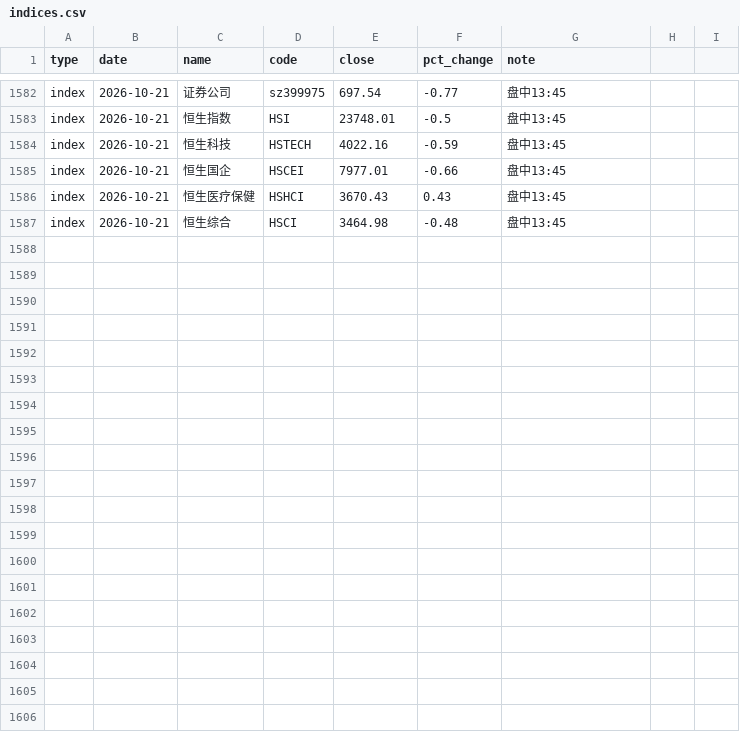
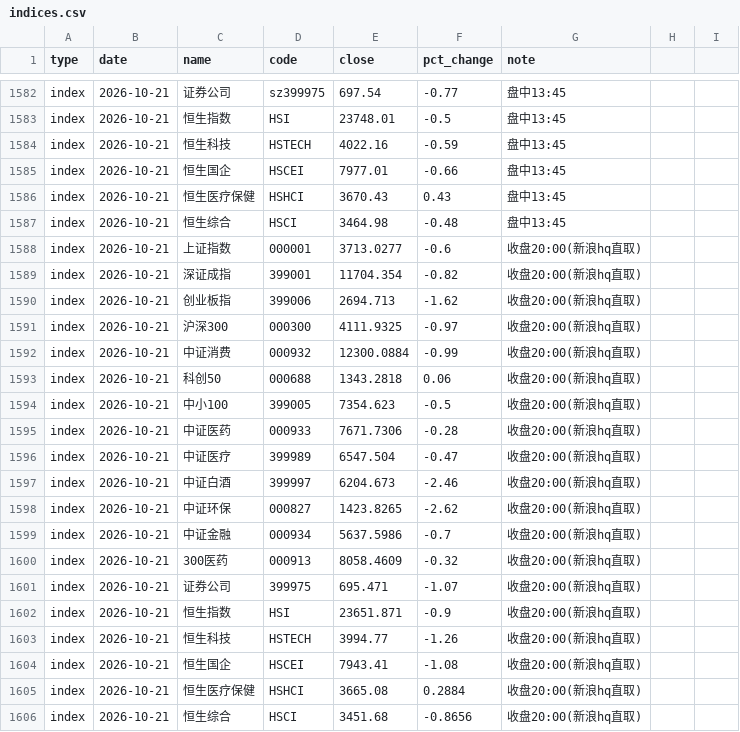
Before and after one commit to yangzai360/WealthHub, a CSV file: data/processed/history/indices.csv, drawn as a sheet; only a part is shown, gaps mark what is left out; the diff names each change by its address in the sheet, - before the commit and + after, or states it on an @@ line.

```diff
--- a/data/processed/history/indices.csv
+++ b/data/processed/history/indices.csv
+row 1588: index | 2026-10-21 | 上证指数 | 000001 | 3713.0277 | -0.6 | 收盘20:00(新浪hq直取)
+row 1589: index | 2026-10-21 | 深证成指 | 399001 | 11704.354 | -0.82 | 收盘20:00(新浪hq直取)
+row 1590: index | 2026-10-21 | 创业板指 | 399006 | 2694.713 | -1.62 | 收盘20:00(新浪hq直取)
+row 1591: index | 2026-10-21 | 沪深300 | 000300 | 4111.9325 | -0.97 | 收盘20:00(新浪hq直取)
+row 1592: index | 2026-10-21 | 中证消费 | 000932 | 12300.0884 | -0.99 | 收盘20:00(新浪hq直取)
+row 1593: index | 2026-10-21 | 科创50 | 000688 | 1343.2818 | 0.06 | 收盘20:00(新浪hq直取)
+row 1594: index | 2026-10-21 | 中小100 | 399005 | 7354.623 | -0.5 | 收盘20:00(新浪hq直取)
+row 1595: index | 2026-10-21 | 中证医药 | 000933 | 7671.7306 | -0.28 | 收盘20:00(新浪hq直取)
+row 1596: index | 2026-10-21 | 中证医疗 | 399989 | 6547.504 | -0.47 | 收盘20:00(新浪hq直取)
+row 1597: index | 2026-10-21 | 中证白酒 | 399997 | 6204.673 | -2.46 | 收盘20:00(新浪hq直取)
+row 1598: index | 2026-10-21 | 中证环保 | 000827 | 1423.8265 | -2.62 | 收盘20:00(新浪hq直取)
+row 1599: index | 2026-10-21 | 中证金融 | 000934 | 5637.5986 | -0.7 | 收盘20:00(新浪hq直取)
+row 1600: index | 2026-10-21 | 300医药 | 000913 | 8058.4609 | -0.32 | 收盘20:00(新浪hq直取)
+row 1601: index | 2026-10-21 | 证券公司 | 399975 | 695.471 | -1.07 | 收盘20:00(新浪hq直取)
+row 1602: index | 2026-10-21 | 恒生指数 | HSI | 23651.871 | -0.9 | 收盘20:00(新浪hq直取)
+row 1603: index | 2026-10-21 | 恒生科技 | HSTECH | 3994.77 | -1.26 | 收盘20:00(新浪hq直取)
+row 1604: index | 2026-10-21 | 恒生国企 | HSCEI | 7943.41 | -1.08 | 收盘20:00(新浪hq直取)
+row 1605: index | 2026-10-21 | 恒生医疗保健 | HSHCI | 3665.08 | 0.2884 | 收盘20:00(新浪hq直取)
+row 1606: index | 2026-10-21 | 恒生综合 | HSCI | 3451.68 | -0.8656 | 收盘20:00(新浪hq直取)
```
Also changed, not shown: data/processed/history/etf_intraday.csv, data/processed/history/fund_nav.csv, 26 other files.
